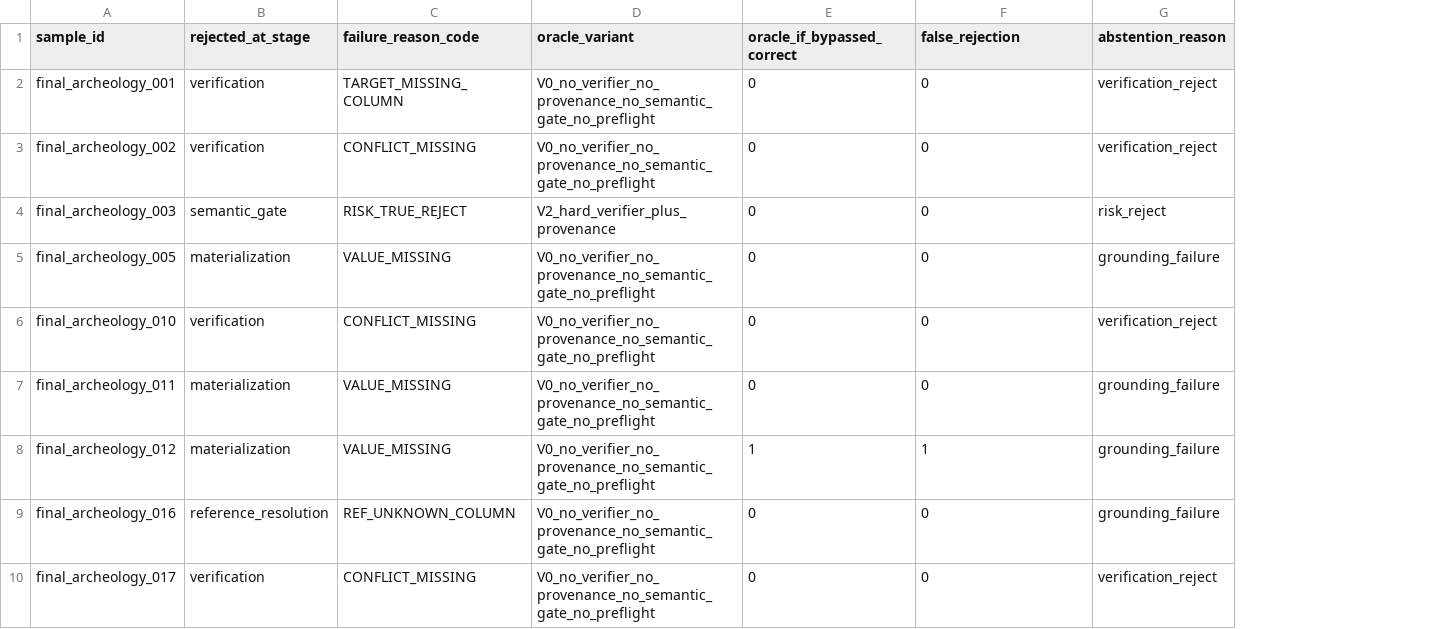
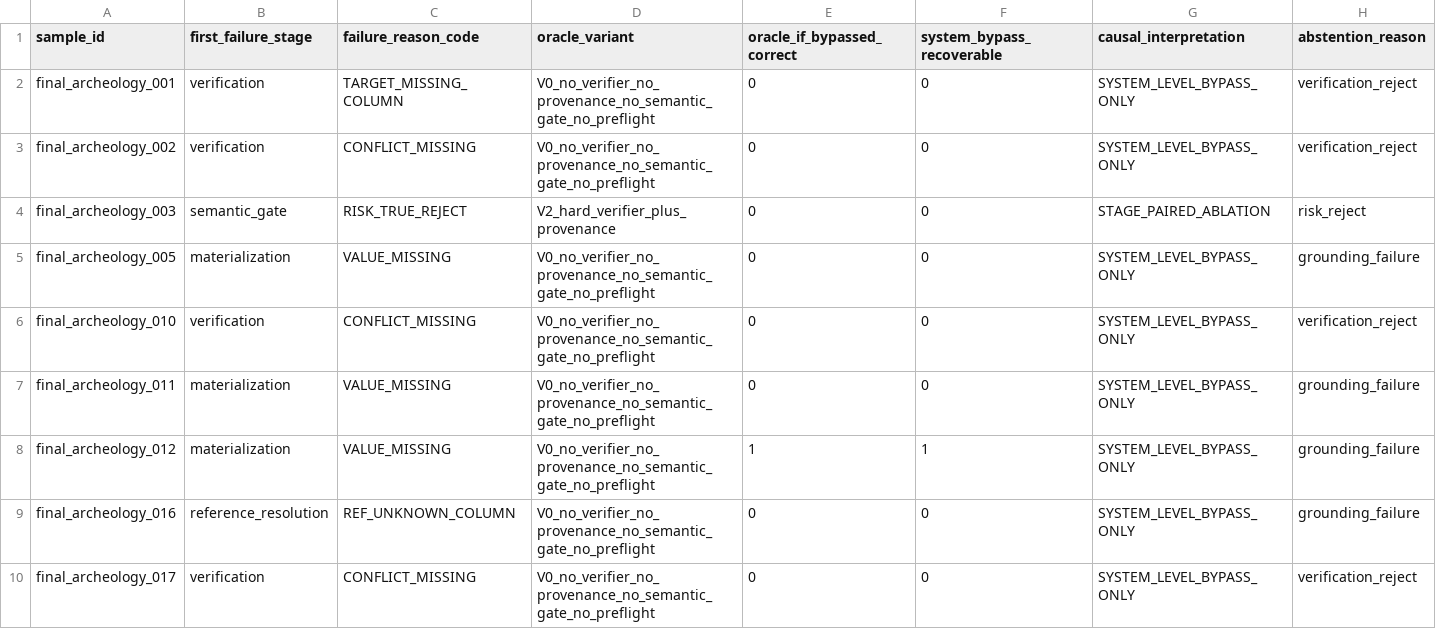
Before and after one commit to hueptk0711/SQLite-Writes, a CSV file: 04_results/mp_fs_plus_failure_analysis_v1/stage1_mpfsplus_failure_analysis/oracle_rejection_analysis.csv, drawn as a sheet; only a part is shown; the diff names each change by its address in the sheet, - before the commit and + after, or states it on an @@ line.

Commit message:
fix(stage1): complete causal failure analysis and manual audit

```diff
--- a/04_results/mp_fs_plus_failure_analysis_v1/stage1_mpfsplus_failure_analysis/oracle_rejection_analysis.csv
+++ b/04_results/mp_fs_plus_failure_analysis_v1/stage1_mpfsplus_failure_analysis/oracle_rejection_analysis.csv
+column G (causal_interpretation), rows 2-10: SYSTEM_LEVEL_BYPASS_ONLY | SYSTEM_LEVEL_BYPASS_ONLY | STAGE_PAIRED_ABLATION | SYSTEM_LEVEL_BYPASS_ONLY | SYSTEM_LEVEL_BYPASS_ONLY | SYSTEM_LEVEL_BYPASS_ONLY | SYSTEM_LEVEL_BYPASS_ONLY | SYSTEM_LEVEL_BYPASS_ONLY | SYSTEM_LEVEL_BYPASS_ONLY
-B1: rejected_at_stage
+B1: first_failure_stage
-F1: false_rejection
+F1: system_bypass_recoverable
```
Also changed, not shown: 04_results/mp_fs_plus_failure_analysis_v1/stage1_mpfsplus_failure_analysis/mpfsplus_unique_successes.csv, 04_results/mp_fs_plus_failure_analysis_v1/stage1_mpfsplus_failure_analysis/paired_method_analysis.csv, 23 other files.
